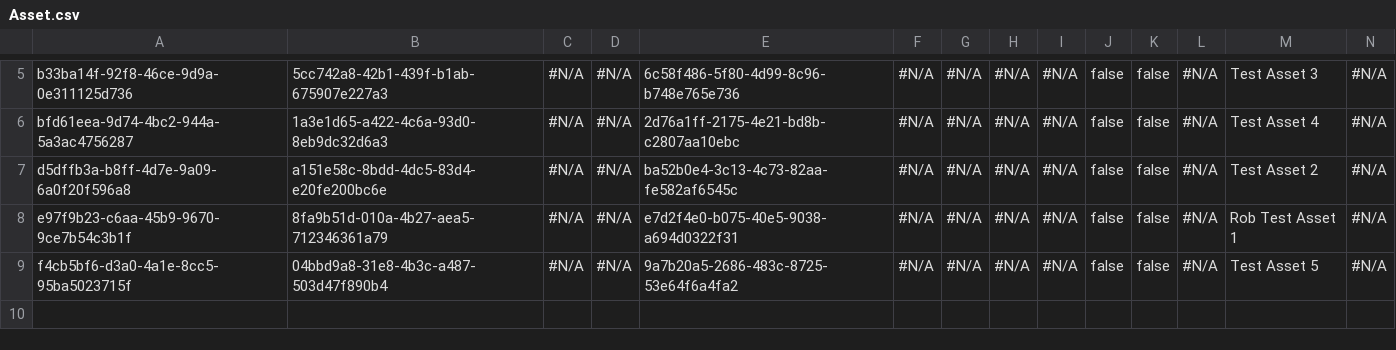
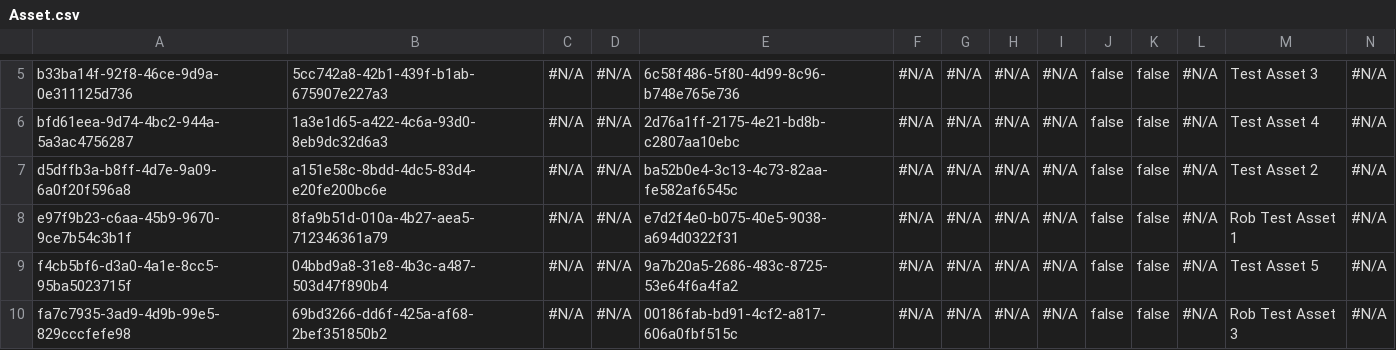
Before and after one commit to Prodlymoover/CPQ-Test--33, a CSV file: Asset.csv, drawn as a sheet; only a part is shown, gaps mark what is left out; rows hold the shown columns only; the diff names each change by its address in the sheet, - before the commit and + after, or states it on an @@ line.

```diff
--- a/Asset.csv
+++ b/Asset.csv
+row 10: fa7c7935-3ad9-4d9b-99e5-829cccfefe98 | 69bd3266-dd6f-425a-af68-2bef351850b2 | #N/A | #N/A | 00186fab-bd91-4cf2-a817-606a0fbf515c | #N/A | #N/A | #N/A | #N/A | false | false | #N/A | Rob Test Asset 3 | #N/A
```
Also changed, not shown: Account.csv, Case.csv, 3 other files.
